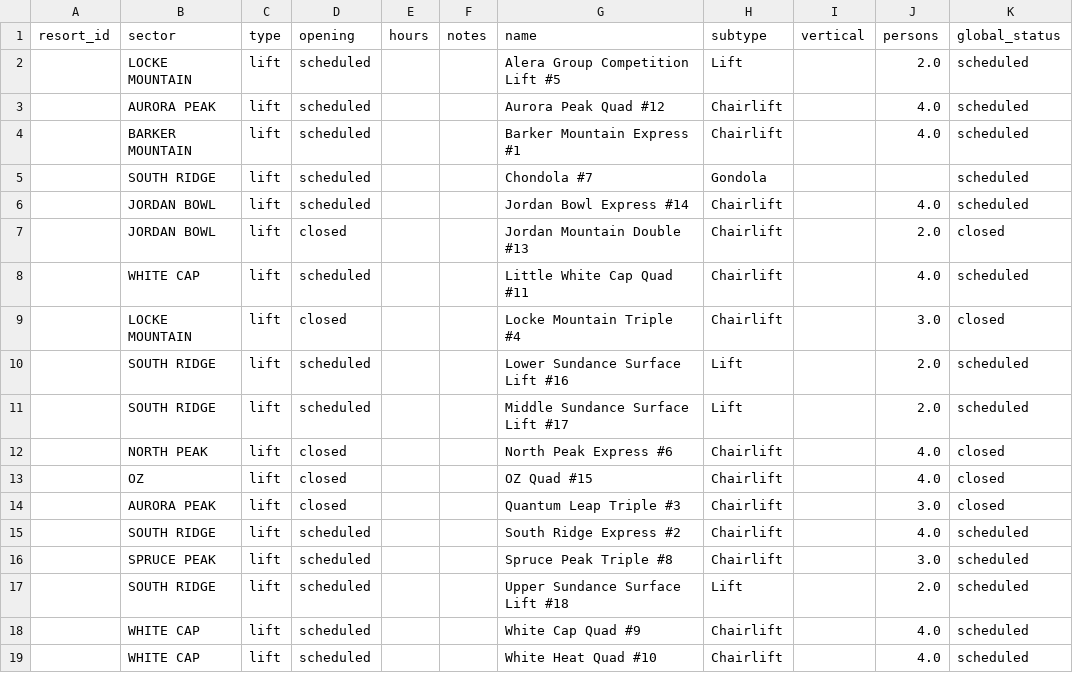
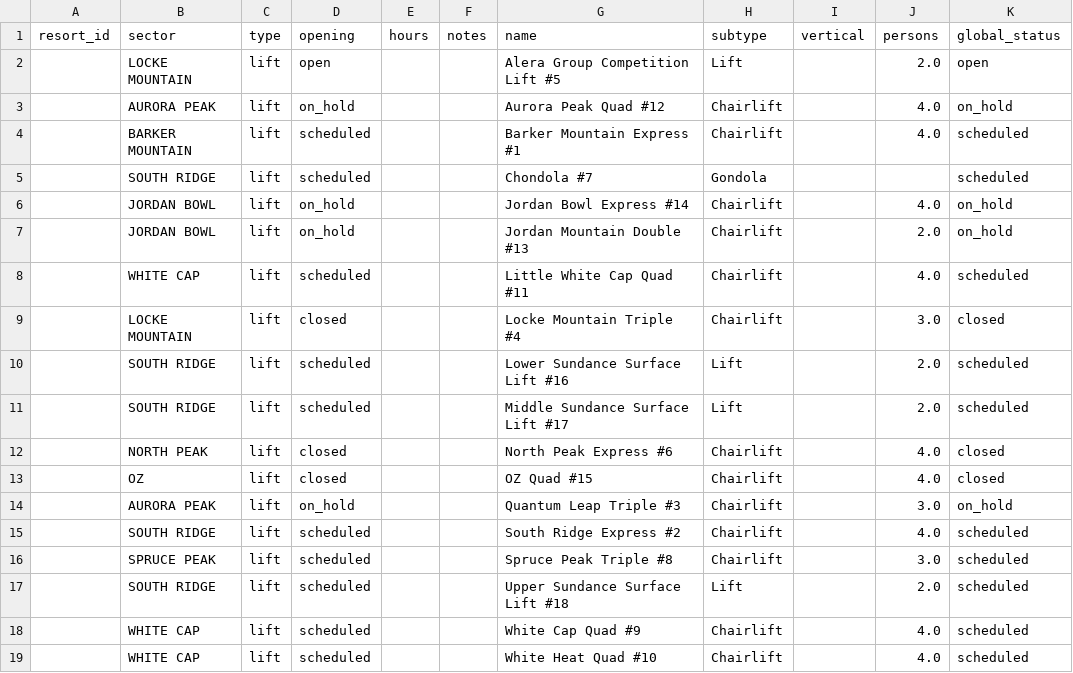
Before and after one commit to abkfenris/SundayRiverConditions, a CSV file: lifts.csv, drawn as a sheet.

```diff
--- a/lifts.csv
+++ b/lifts.csv
@@ -1,8 +1,8 @@
 resort_id,sector,type,opening,hours,notes,name,subtype,vertical,persons,global_status
-,LOCKE MOUNTAIN,lift,scheduled,,,Alera Group Competition Lift #5,Lift,,2.0,scheduled
-,AURORA PEAK,lift,scheduled,,,Aurora Peak Quad #12,Chairlift,,4.0,scheduled
+,LOCKE MOUNTAIN,lift,open,,,Alera Group Competition Lift #5,Lift,,2.0,open
+,AURORA PEAK,lift,on_hold,,,Aurora Peak Quad #12,Chairlift,,4.0,on_hold
 ,BARKER MOUNTAIN,lift,scheduled,,,Barker Mountain Express #1,Chairlift,,4.0,scheduled
 ,SOUTH RIDGE,lift,scheduled,,,Chondola #7,Gondola,,,scheduled
-,JORDAN BOWL,lift,scheduled,,,Jordan Bowl Express #14,Chairlift,,4.0,scheduled
-,JORDAN BOWL,lift,closed,,,Jordan Mountain Double #13,Chairlift,,2.0,closed
+,JORDAN BOWL,lift,on_hold,,,Jordan Bowl Express #14,Chairlift,,4.0,on_hold
+,JORDAN BOWL,lift,on_hold,,,Jordan Mountain Double #13,Chairlift,,2.0,on_hold
 ,WHITE CAP,lift,scheduled,,,Little White Cap Quad #11,Chairlift,,4.0,scheduled
@@ -13,3 +13,3 @@ resort_id,sector,type,opening,hours,notes,name,subtype,vertical,persons,global_s
 ,OZ,lift,closed,,,OZ Quad #15,Chairlift,,4.0,closed
-,AURORA PEAK,lift,closed,,,Quantum Leap Triple #3,Chairlift,,3.0,closed
+,AURORA PEAK,lift,on_hold,,,Quantum Leap Triple #3,Chairlift,,3.0,on_hold
 ,SOUTH RIDGE,lift,scheduled,,,South Ridge Express #2,Chairlift,,4.0,scheduled
```
Also changed, not shown: 1 other file.
